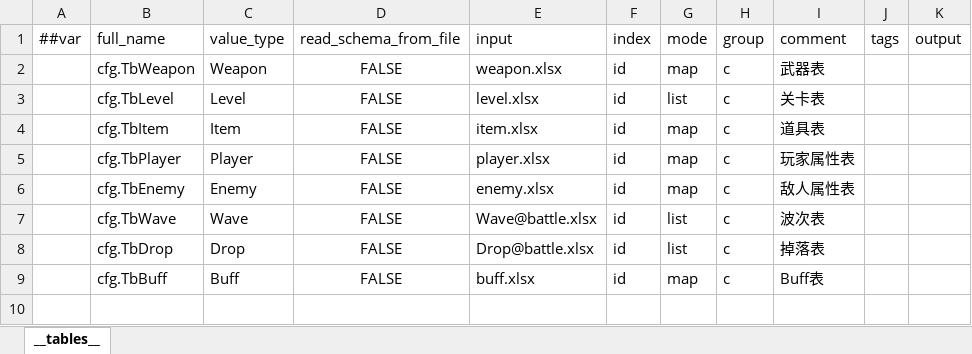
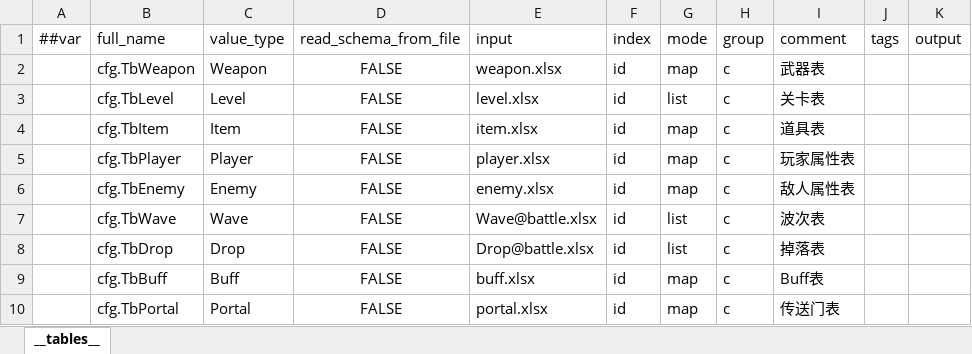
Before and after one commit to noobguy123456/AfterToken, an Excel workbook: AfterToken/Configs/GameConfig/Datas/__tables__.xlsx, sheet __tables__, drawn as a sheet; values as stored, in another font and other column widths than the file's, no borders; the diff names each change by its address in the sheet, - before the commit and + after, or states it on an @@ line.

```diff
--- a/AfterToken/Configs/GameConfig/Datas/__tables__.xlsx (sheet __tables__)
+++ b/AfterToken/Configs/GameConfig/Datas/__tables__.xlsx (sheet __tables__)
+row 10:  | cfg.TbPortal | Portal | FALSE | portal.xlsx | id | map | c | 传送门表
```
Also changed, not shown: AfterToken/Configs/GameConfig/Datas/__beans__.xlsx, 54 other files.
